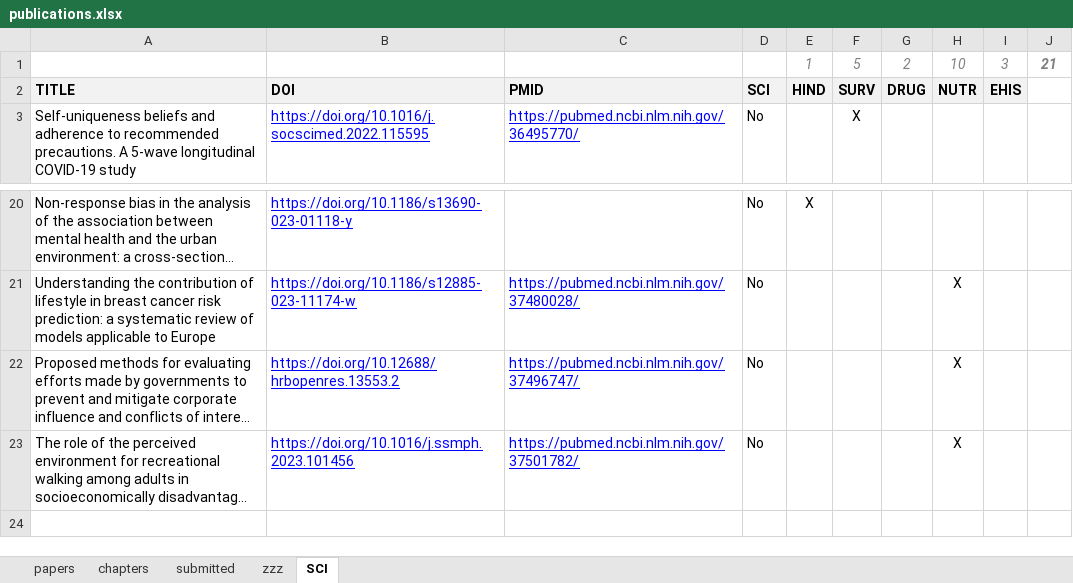
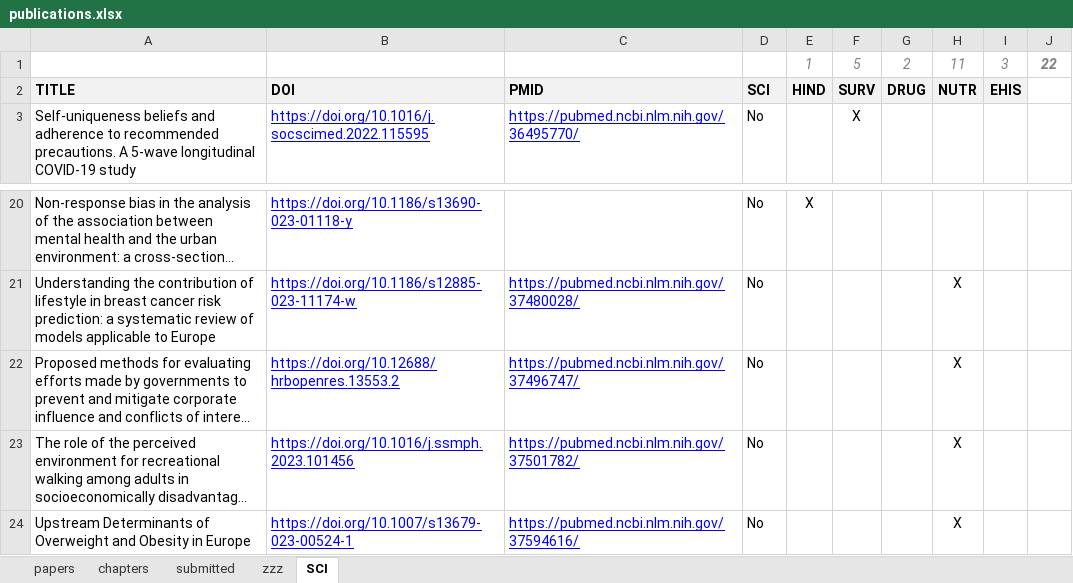
Before and after one commit to brechtdv/brechtdv.github.io, an Excel workbook: publications.xlsx, sheet SCI, drawn as a sheet; only a part is shown, gaps mark what is left out; long unchanged cells end in …; values as stored, in another font and other column widths than the file's, no borders; conditional formats not drawn; the diff names each change by its address in the sheet, - before the commit and + after, or states it on an @@ line.

```diff
--- a/publications.xlsx (sheet SCI)
+++ b/publications.xlsx (sheet SCI)
-H1: 10
+H1: 11
-J1: 21
+J1: 22
+row 24: Upstream Determinants of Overweight and Obesity in Europe | https://doi.org/10.1007/s13679-023-00524-1 | https://pubmed.ncbi.nlm.nih.gov/37594616/ | No |  |  |  | X
```
Also changed, not shown: sheet submitted, sheet papers, sheet zzz, 2 other files.
